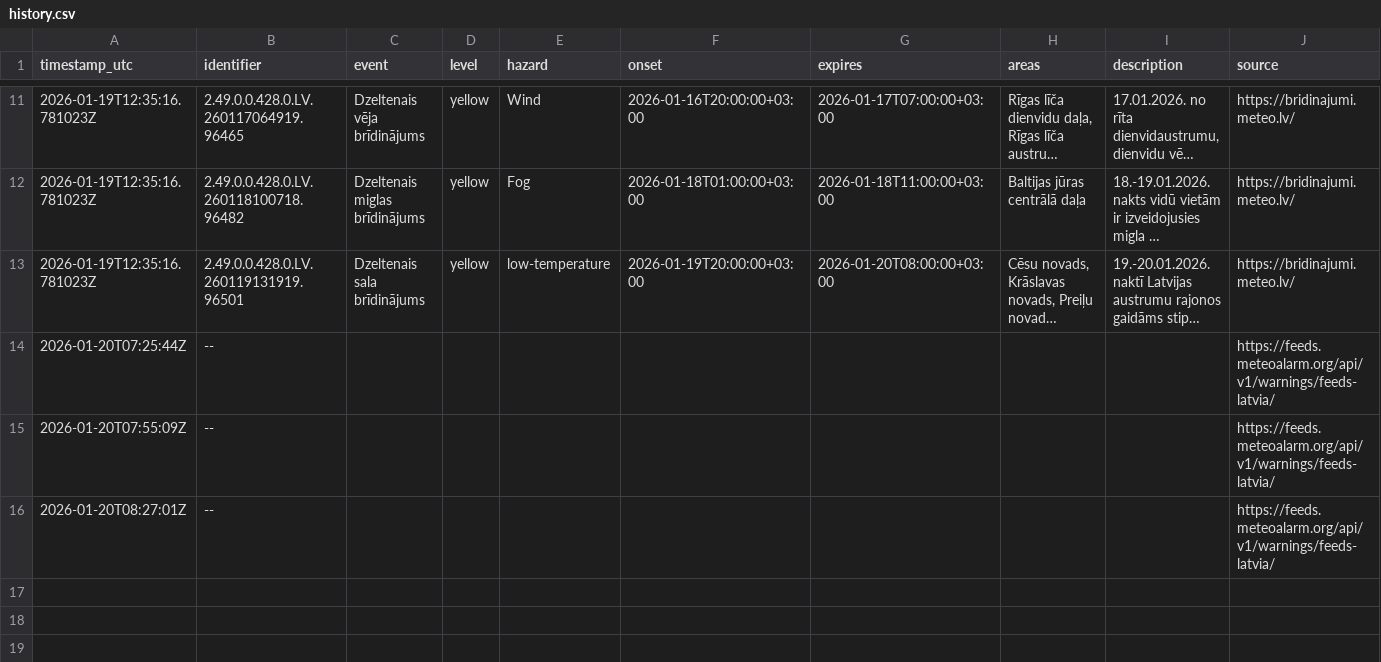
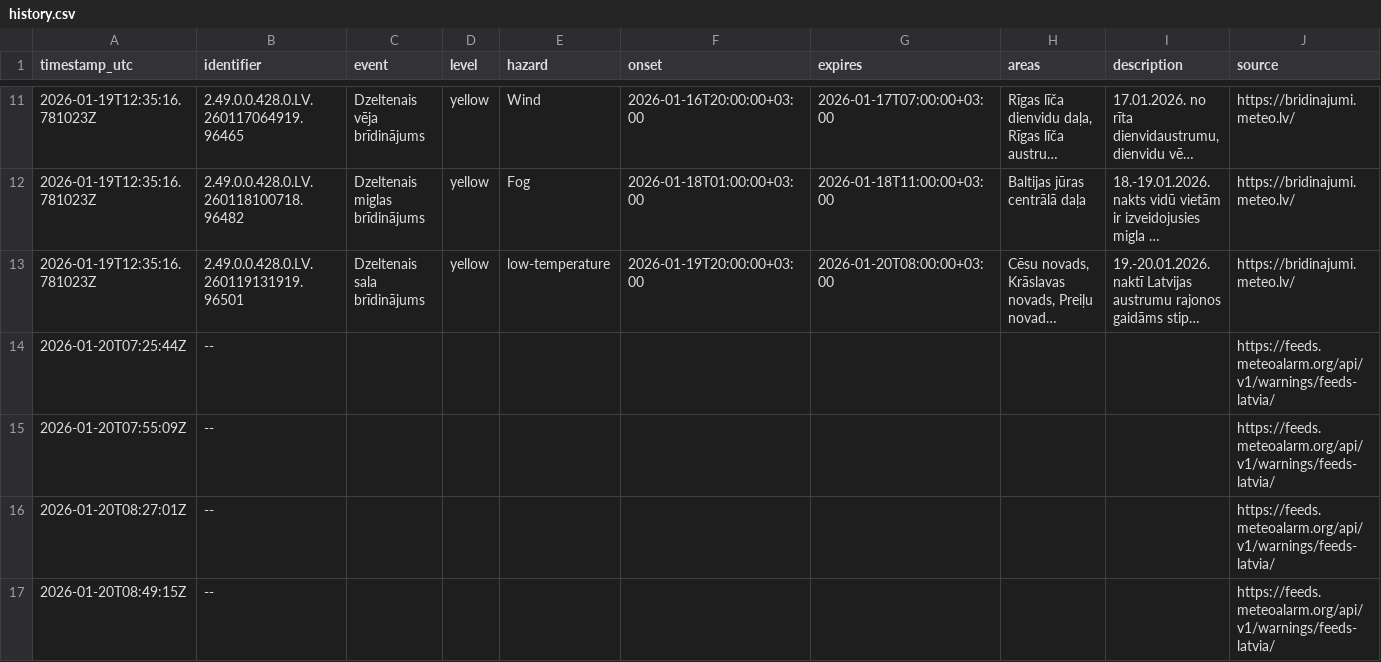
Before and after one commit to rix-byte/lvgmc-warning-bot, a CSV file: history.csv, drawn as a sheet; only a part is shown, gaps mark what is left out; long unchanged cells end in ….

Commit message:
Update warning state and archive

```diff
--- a/history.csv
+++ b/history.csv
@@ -16 +16,2 @@ timestamp_utc,identifier,event,level,hazard,onset,expires,areas,description,sour
 2026-01-20T08:27:01Z,--,,,,,,,,https://feeds.meteoalarm.org/api/v1/warnings/feeds-latvia/
+2026-01-20T08:49:15Z,--,,,,,,,,https://feeds.meteoalarm.org/api/v1/warnings/feeds-latvia/
```
Also changed, not shown: 2 other files.
